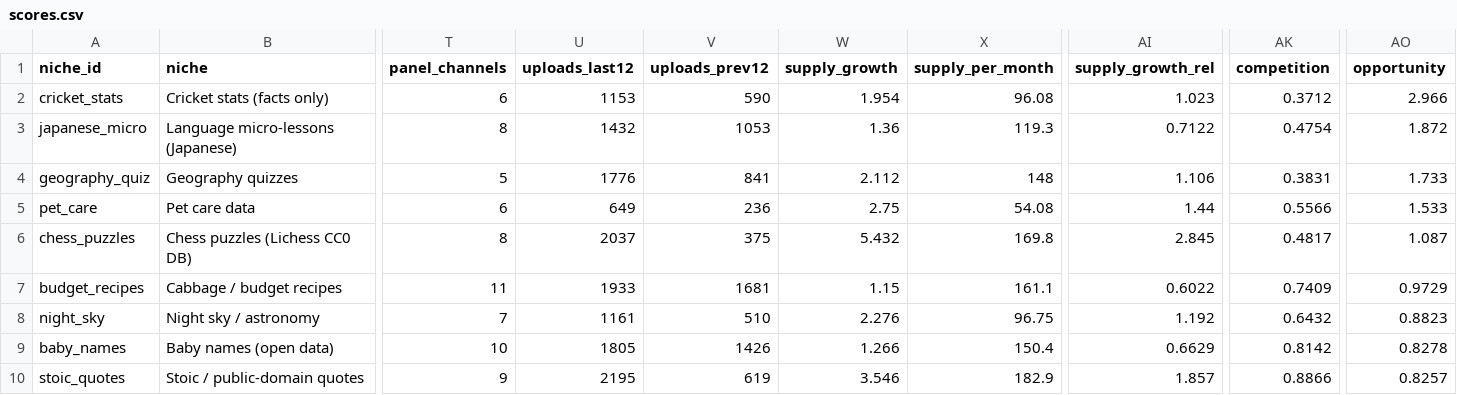
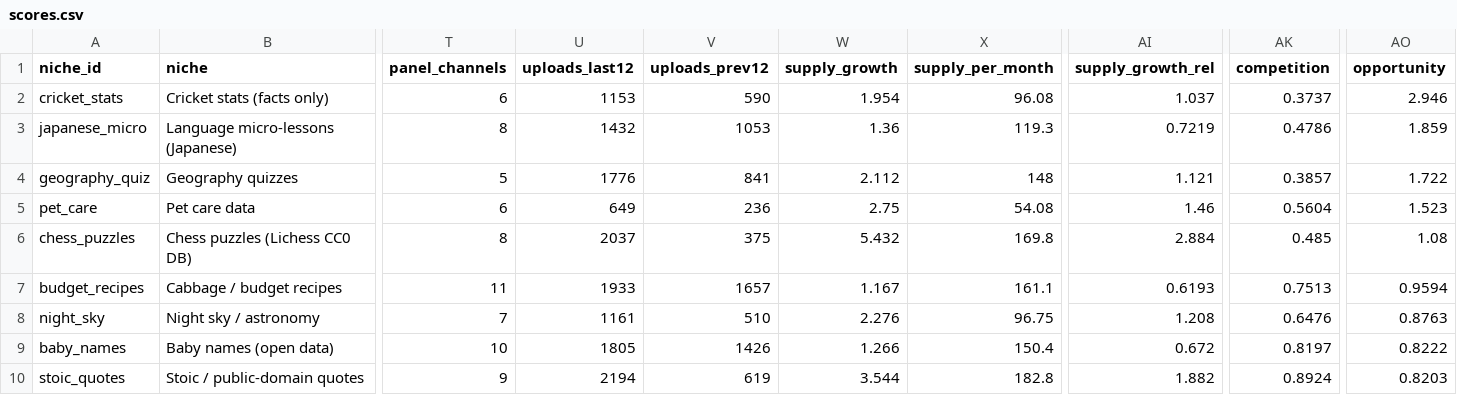
Before and after one commit to aseembhalla/niche-scout, a CSV file: data/scores.csv, drawn as a sheet; only a part is shown, gaps mark what is left out; the diff covers the shown part only; the diff names each change by its address in the sheet, - before the commit and + after, or states it on an @@ line.

```diff
--- a/data/scores.csv
+++ b/data/scores.csv
-AI2 (supply_growth_rel): 1.023
+AI2 (supply_growth_rel): 1.037
-AK2 (competition): 0.3712
+AK2 (competition): 0.3737
-AO2 (opportunity): 2.966
+AO2 (opportunity): 2.946
-AI3 (supply_growth_rel): 0.7122
+AI3 (supply_growth_rel): 0.7219
-AK3 (competition): 0.4754
+AK3 (competition): 0.4786
-AO3 (opportunity): 1.872
+AO3 (opportunity): 1.859
-AI4 (supply_growth_rel): 1.106
+AI4 (supply_growth_rel): 1.121
-AK4 (competition): 0.3831
+AK4 (competition): 0.3857
-AO4 (opportunity): 1.733
+AO4 (opportunity): 1.722
-AI5 (supply_growth_rel): 1.44
+AI5 (supply_growth_rel): 1.46
-AK5 (competition): 0.5566
+AK5 (competition): 0.5604
-AO5 (opportunity): 1.533
+AO5 (opportunity): 1.523
-AI6 (supply_growth_rel): 2.845
+AI6 (supply_growth_rel): 2.884
-AK6 (competition): 0.4817
+AK6 (competition): 0.485
-AO6 (opportunity): 1.087
+AO6 (opportunity): 1.08
-V7 (uploads_prev12): 1681
+V7 (uploads_prev12): 1657
-W7 (supply_growth): 1.15
+W7 (supply_growth): 1.167
-AI7 (supply_growth_rel): 0.6022
+AI7 (supply_growth_rel): 0.6193
-AK7 (competition): 0.7409
+AK7 (competition): 0.7513
-AO7 (opportunity): 0.9729
+AO7 (opportunity): 0.9594
-AI8 (supply_growth_rel): 1.192
+AI8 (supply_growth_rel): 1.208
-AK8 (competition): 0.6432
+AK8 (competition): 0.6476
-AO8 (opportunity): 0.8823
+AO8 (opportunity): 0.8763
-AI9 (supply_growth_rel): 0.6629
+AI9 (supply_growth_rel): 0.672
-AK9 (competition): 0.8142
+AK9 (competition): 0.8197
-AO9 (opportunity): 0.8278
+AO9 (opportunity): 0.8222
-U10 (uploads_last12): 2195
+U10 (uploads_last12): 2194
-W10 (supply_growth): 3.546
+W10 (supply_growth): 3.544
-X10 (supply_per_month): 182.9
+X10 (supply_per_month): 182.8
-AI10 (supply_growth_rel): 1.857
+AI10 (supply_growth_rel): 1.882
-AK10 (competition): 0.8866
+AK10 (competition): 0.8924
-AO10 (opportunity): 0.8257
+AO10 (opportunity): 0.8203
```
Also changed, not shown: 35 edited cells elsewhere in this file, data/raw/errors.csv, data/raw/youtube_panel_channels.csv, 7 other files.
